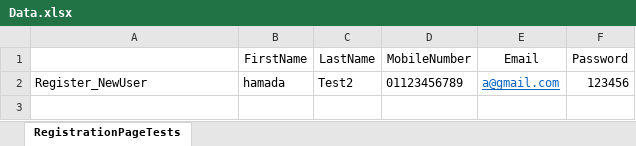
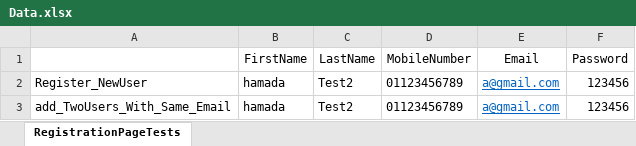
Before and after one commit to Islam-Mostafa/PHPTravelTestAutomation, an Excel workbook: PHPTravelTests/Data/Data.xlsx, sheet RegistrationPageTests, drawn as a sheet; values as stored, in another font and other column widths than the file's, no borders; the diff names each change by its address in the sheet, - before the commit and + after, or states it on an @@ line.

Commit message:
adding duplicate email verification testcase

```diff
--- a/PHPTravelTests/Data/Data.xlsx (sheet RegistrationPageTests)
+++ b/PHPTravelTests/Data/Data.xlsx (sheet RegistrationPageTests)
+row 3: add_TwoUsers_With_Same_Email | hamada | Test2 | 01123456789 | a@gmail.com | 123456
```
Also changed, not shown: 9 other files.
